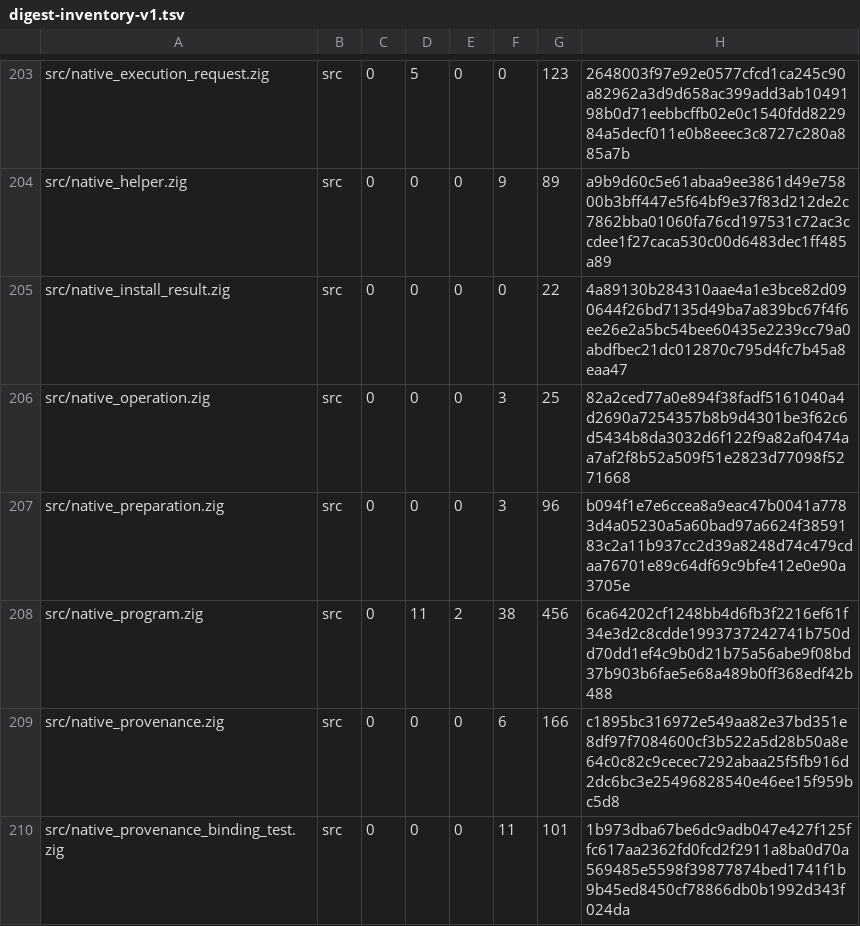
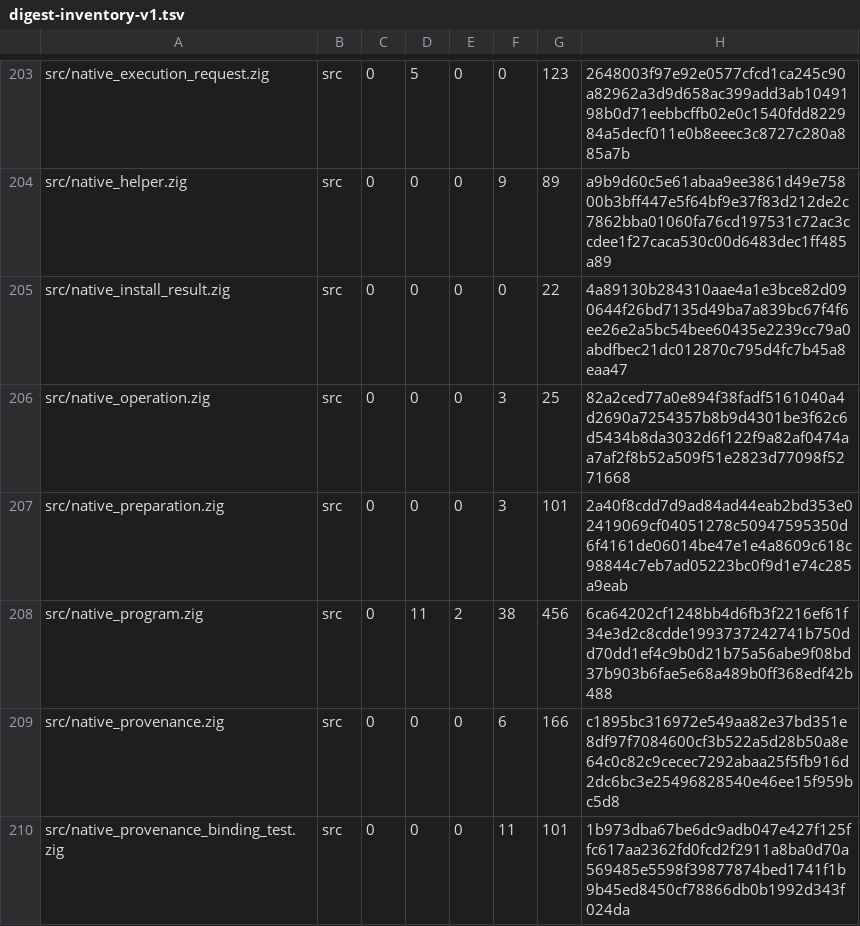
Before and after one commit to cataggar/debz, a TSV file: security/digest-inventory-v1.tsv, drawn as a sheet; only a part is shown, gaps mark what is left out.

```diff
--- a/security/digest-inventory-v1.tsv
+++ b/security/digest-inventory-v1.tsv
@@ -206,3 +206,3 @@ src/native_install_result.zig	src	0	0	0	0	22	4a89130b284310aae4a1e3bce82d090644f
 src/native_operation.zig	src	0	0	0	3	25	82a2ced77a0e894f38fadf5161040a4d2690a7254357b8b9d4301be3f62c6d5434b8da3032d6f122f9a82af0474aa7af2f8b52a509f51e2823d77098f5271668
-src/native_preparation.zig	src	0	0	0	3	96	b094f1e7e6ccea8a9eac47b0041a7783d4a05230a5a60bad97a6624f3859183c2a11b937cc2d39a8248d74c479cdaa76701e89c64df69c9bfe412e0e90a3705e
+src/native_preparation.zig	src	0	0	0	3	101	2a40f8cdd7d9ad84ad44eab2bd353e02419069cf04051278c50947595350d6f4161de06014be47e1e4a8609c618c98844c7eb7ad05223bc0f9d1e74c285a9eab
 src/native_program.zig	src	0	11	2	38	456	6ca64202cf1248bb4d6fb3f2216ef61f34e3d2c8cdde1993737242741b750dd70dd1ef4c9b0d21b75a56abe9f08bd37b903b6fae5e68a489b0ff368edf42b488
```
Also changed, not shown: 4 other files.
